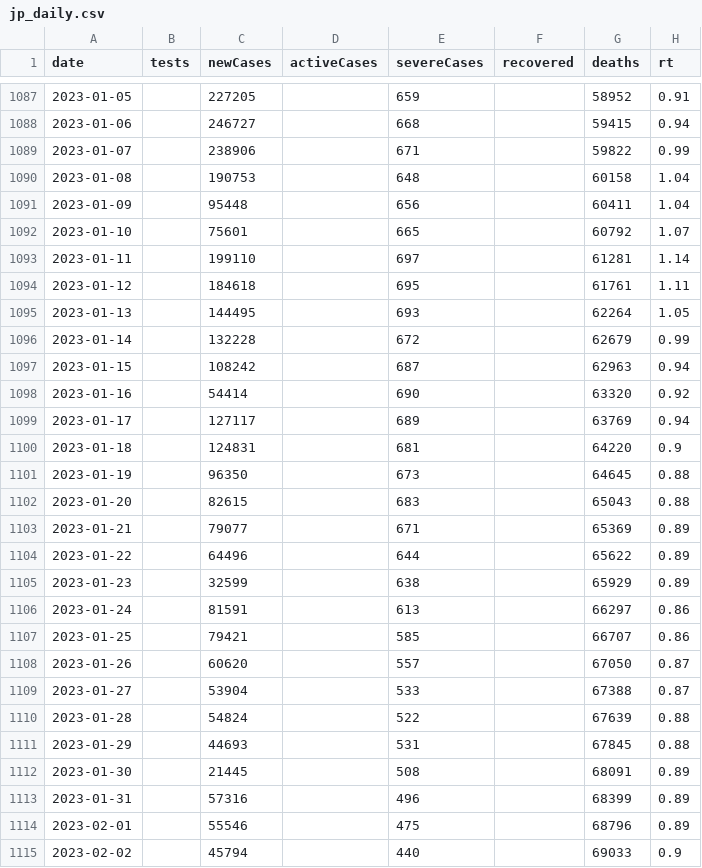
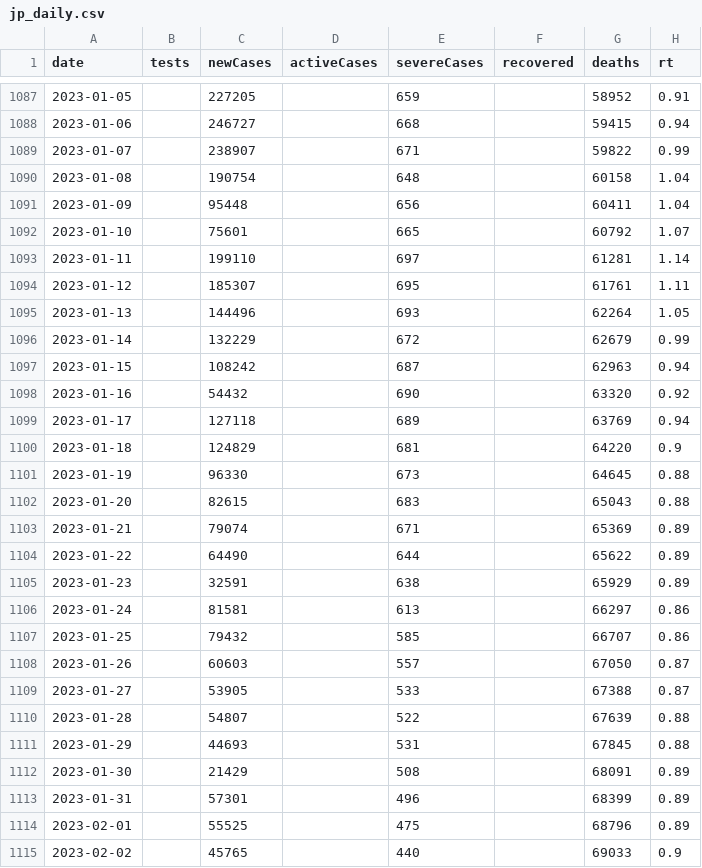
Before and after one commit to kj-9/dbt_covid19jp, a CSV file: dist/jp_daily.csv, drawn as a sheet; only a part is shown, gaps mark what is left out; the diff covers the shown part only.

```diff
--- a/dist/jp_daily.csv
+++ b/dist/jp_daily.csv
@@ -1088,4 +1088,4 @@ date,tests,newCases,activeCases,severeCases,recovered,deaths,rt
 2023-01-06,,246727,,668,,59415,0.94
-2023-01-07,,238906,,671,,59822,0.99
-2023-01-08,,190753,,648,,60158,1.04
+2023-01-07,,238907,,671,,59822,0.99
+2023-01-08,,190754,,648,,60158,1.04
 2023-01-09,,95448,,656,,60411,1.04
@@ -1093,23 +1093,23 @@ date,tests,newCases,activeCases,severeCases,recovered,deaths,rt
 2023-01-11,,199110,,697,,61281,1.14
-2023-01-12,,184618,,695,,61761,1.11
-2023-01-13,,144495,,693,,62264,1.05
-2023-01-14,,132228,,672,,62679,0.99
+2023-01-12,,185307,,695,,61761,1.11
+2023-01-13,,144496,,693,,62264,1.05
+2023-01-14,,132229,,672,,62679,0.99
 2023-01-15,,108242,,687,,62963,0.94
-2023-01-16,,54414,,690,,63320,0.92
-2023-01-17,,127117,,689,,63769,0.94
-2023-01-18,,124831,,681,,64220,0.9
-2023-01-19,,96350,,673,,64645,0.88
+2023-01-16,,54432,,690,,63320,0.92
+2023-01-17,,127118,,689,,63769,0.94
+2023-01-18,,124829,,681,,64220,0.9
+2023-01-19,,96330,,673,,64645,0.88
 2023-01-20,,82615,,683,,65043,0.88
-2023-01-21,,79077,,671,,65369,0.89
-2023-01-22,,64496,,644,,65622,0.89
-2023-01-23,,32599,,638,,65929,0.89
-2023-01-24,,81591,,613,,66297,0.86
-2023-01-25,,79421,,585,,66707,0.86
-2023-01-26,,60620,,557,,67050,0.87
-2023-01-27,,53904,,533,,67388,0.87
-2023-01-28,,54824,,522,,67639,0.88
+2023-01-21,,79074,,671,,65369,0.89
+2023-01-22,,64490,,644,,65622,0.89
+2023-01-23,,32591,,638,,65929,0.89
+2023-01-24,,81581,,613,,66297,0.86
+2023-01-25,,79432,,585,,66707,0.86
+2023-01-26,,60603,,557,,67050,0.87
+2023-01-27,,53905,,533,,67388,0.87
+2023-01-28,,54807,,522,,67639,0.88
 2023-01-29,,44693,,531,,67845,0.88
-2023-01-30,,21445,,508,,68091,0.89
-2023-01-31,,57316,,496,,68399,0.89
-2023-02-01,,55546,,475,,68796,0.89
-2023-02-02,,45794,,440,,69033,0.9
+2023-01-30,,21429,,508,,68091,0.89
+2023-01-31,,57301,,496,,68399,0.89
+2023-02-01,,55525,,475,,68796,0.89
+2023-02-02,,45765,,440,,69033,0.9
```
Also changed, not shown: 1 added row and 13 edited cells elsewhere in this file, 3 other files.
